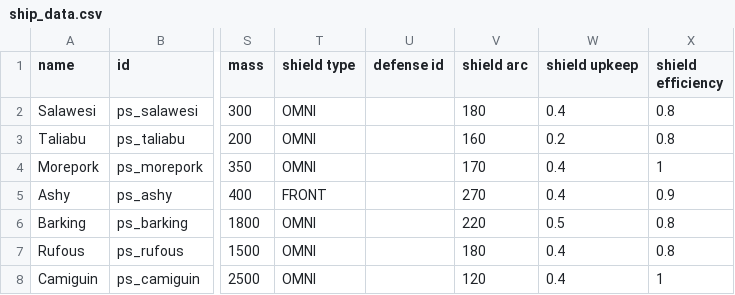
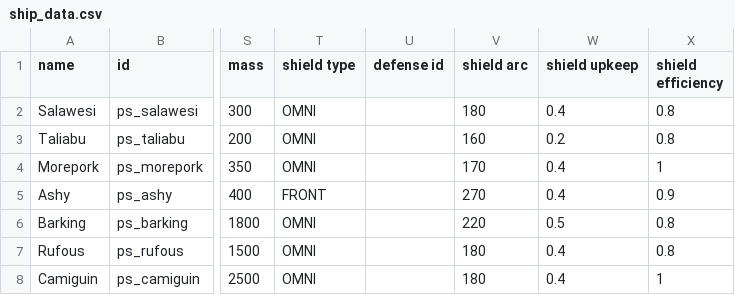
Before and after one commit to CosmicFishi/Project-Solace, a CSV file: data/hulls/ship_data.csv, drawn as a sheet; only a part is shown, gaps mark what is left out; the diff names each change by its address in the sheet, - before the commit and + after, or states it on an @@ line.

Commit message:
More stuff: Adjust Camiguin stats, adjust faction file to add civil ships, finished Solace Core hullmod

```diff
--- a/data/hulls/ship_data.csv
+++ b/data/hulls/ship_data.csv
-V8 (shield arc): 120
+V8 (shield arc): 180
```
Also changed, not shown: 4 other files.
